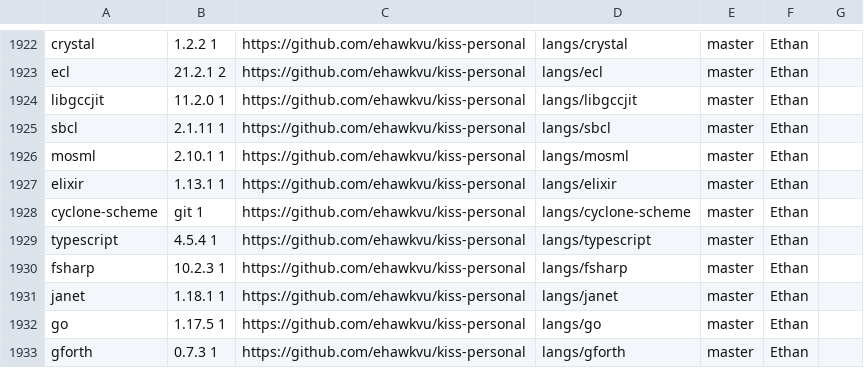
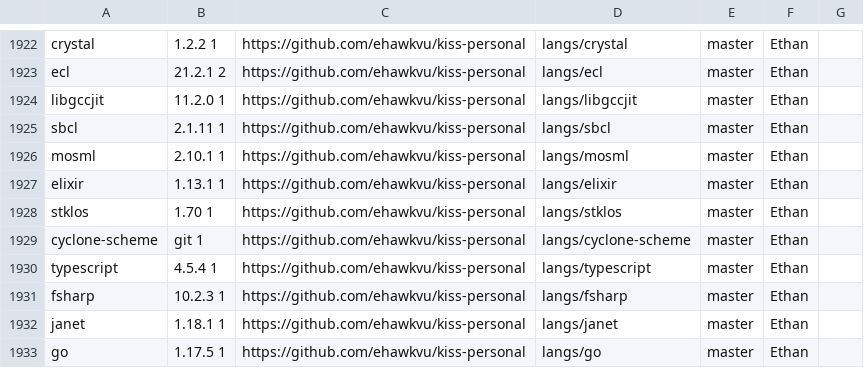
Before and after one commit to jedahan/kiss-find, a CSV file: db.csv, drawn as a sheet; only a part is shown, gaps mark what is left out; the shorter side is filled out with more unchanged rows.

Commit message:
Deploying to github-pages from @ jedahan/kiss-find@1d875ddeadf01e488116dcd5e0c1007b8672ebd2 🚀

```diff
--- a/db.csv
+++ b/db.csv
@@ -1927,2 +1927,3 @@ mosml,2.10.1 1,https://github.com/ehawkvu/kiss-personal,langs/mosml,master,"Etha
 elixir,1.13.1 1,https://github.com/ehawkvu/kiss-personal,langs/elixir,master,"Ethan"," "
+stklos,1.70 1,https://github.com/ehawkvu/kiss-personal,langs/stklos,master,"Ethan"," "
 cyclone-scheme,git 1,https://github.com/ehawkvu/kiss-personal,langs/cyclone-scheme,master,"Ethan"," "
```
Also changed, not shown: 2 other files.
